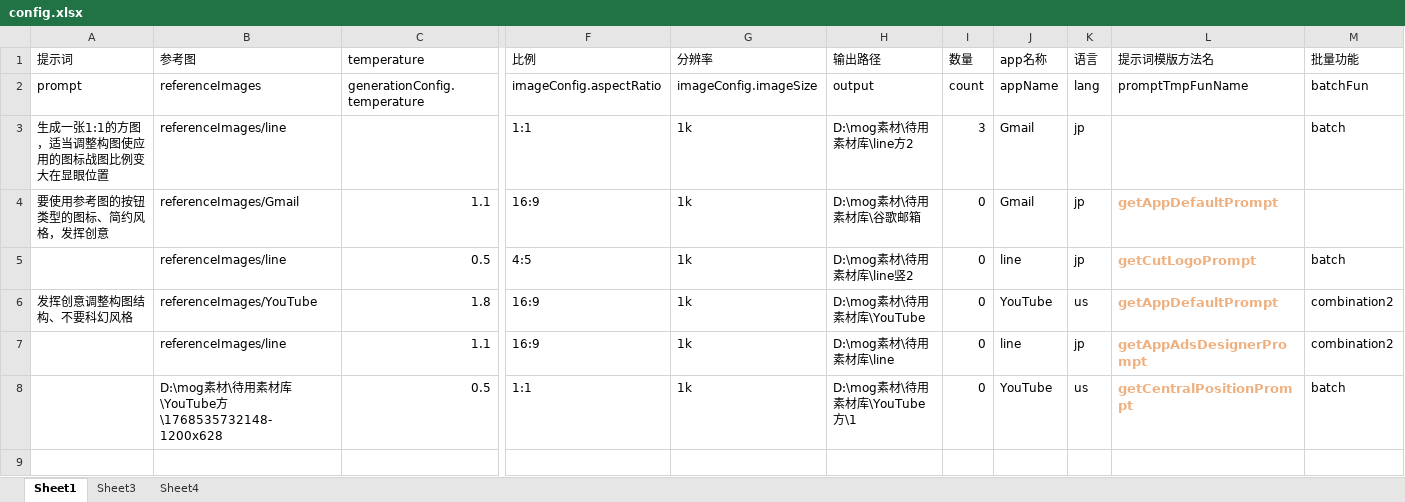
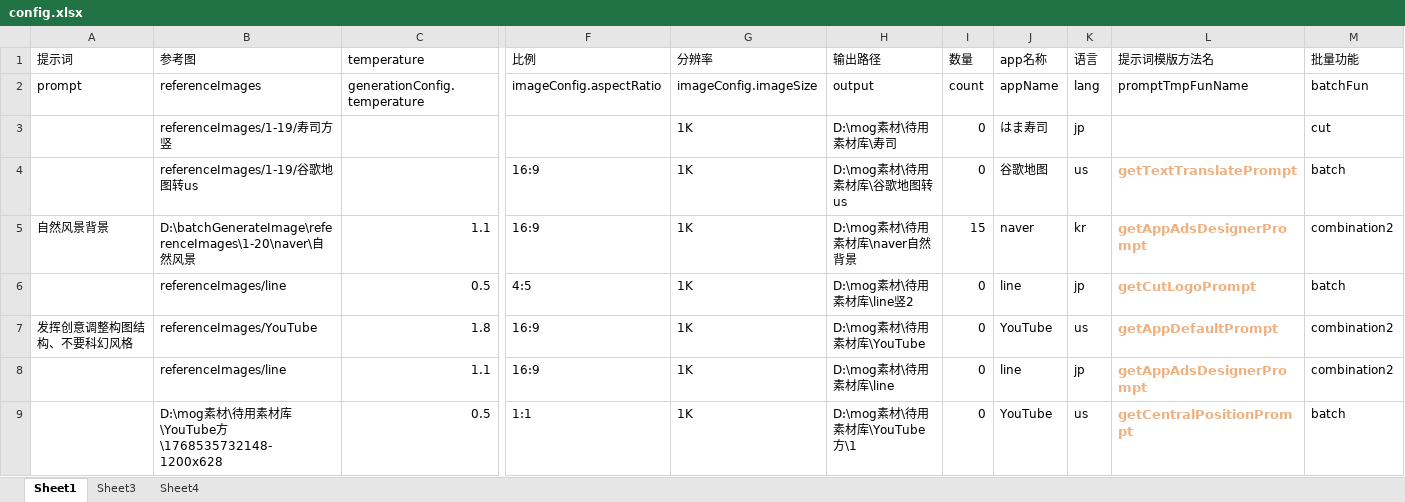
Before and after one commit to xy-tuoren/aiGenerateImage, an Excel workbook: config.xlsx, sheet Sheet1, drawn as a sheet; only a part is shown, gaps mark what is left out; values as stored, in another font and other column widths than the file's, no borders; removed rows and columns are numbered as before the commit, all else as after; rows hold the shown columns only; the diff names each change by its address in the sheet, - before the commit and + after, or states it on an @@ line.

```diff
--- a/config.xlsx (sheet Sheet1)
+++ b/config.xlsx (sheet Sheet1)
-row 3: 生成一张1:1的方图，适当调整构图使应用的图标战图比例变大在显眼位置 | referenceImages/line |  | 1:1 | 1k | D:\mog素材\待用素材库\line方2 | 3 | Gmail | jp |  | batch
-row 4: 要使用参考图的按钮类型的图标、简约风格，发挥创意 | referenceImages/Gmail | 1.1 | 16:9 | 1k | D:\mog素材\待用素材库\谷歌邮箱 | 0 | Gmail | jp | getAppDefaultPrompt
+row 3:  | referenceImages/1-19/寿司方竖 |  |  | 1K | D:\mog素材\待用素材库\寿司 | 0 | はま寿司 | jp |  | cut
+row 4:  | referenceImages/1-19/谷歌地图转us |  | 16:9 | 1K | D:\mog素材\待用素材库\谷歌地图转us | 0 | 谷歌地图 | us | getTextTranslatePrompt | batch
+row 5: 自然风景背景 | D:\batchGenerateImage\referenceImages\1-20\naver\自然风景 | 1.1 | 16:9 | 1K | D:\mog素材\待用素材库\naver自然背景 | 15 | naver | kr | getAppAdsDesignerPrompt | combination2
-G6:G9 (分辨率): 1k
+G6:G9 (分辨率): 1K
```
Also changed, not shown: sheet Sheet3, 39 other files.
